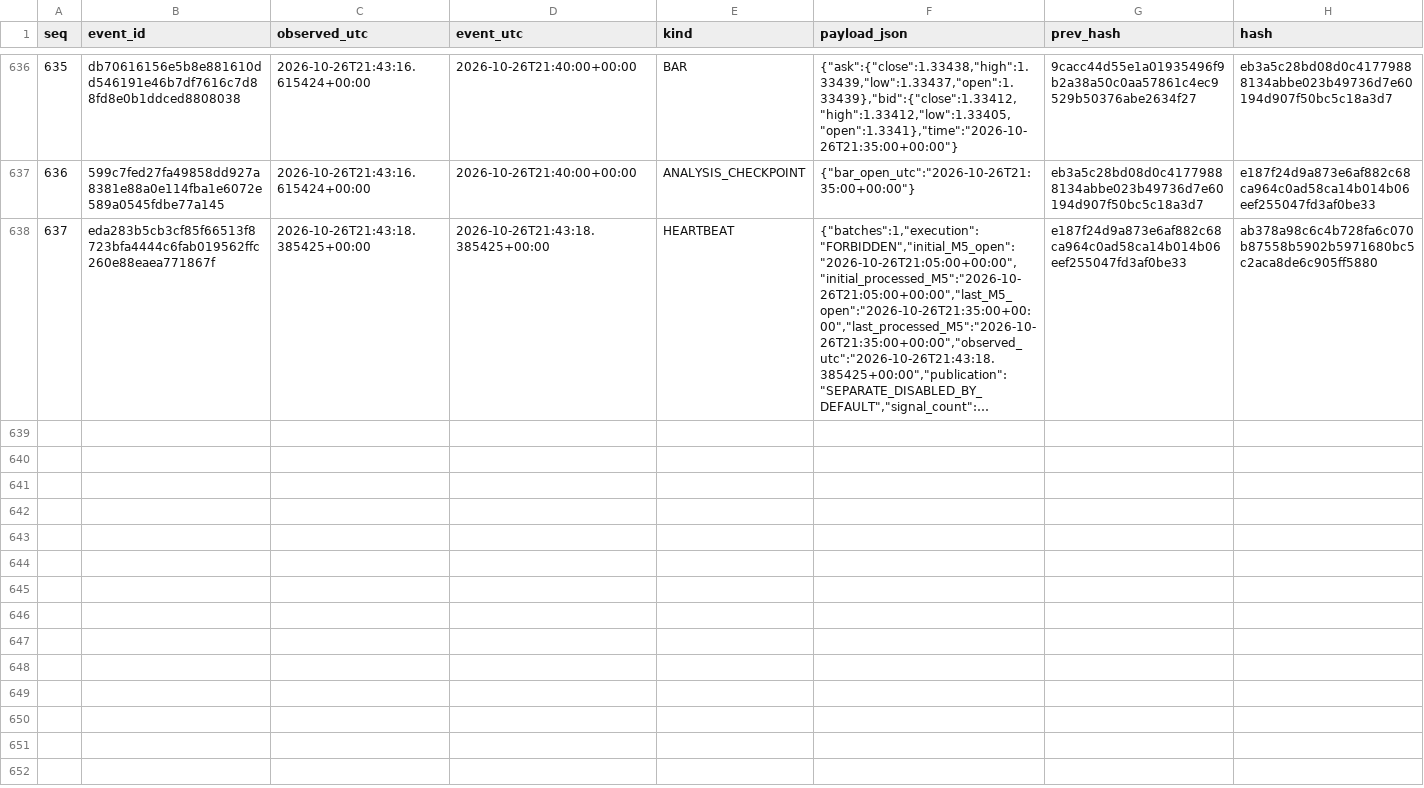
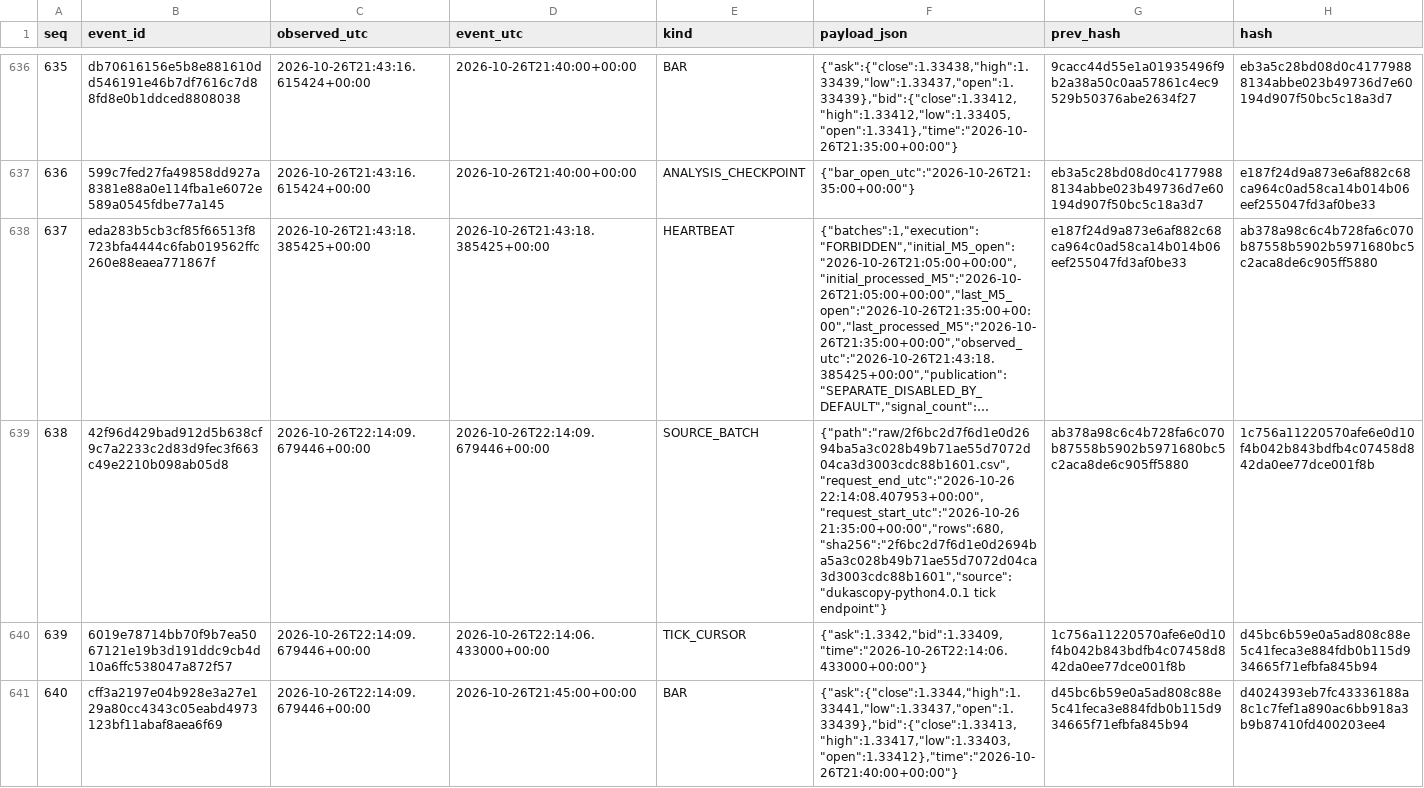
Before and after one commit to cardenm1/fx-signals-bot, a CSV file: session/events.csv, drawn as a sheet; only a part is shown, gaps mark what is left out; long unchanged cells end in …; the diff covers the shown part only; the diff names each change by its address in the sheet, - before the commit and + after, or states it on an @@ line.

```diff
--- a/session/events.csv
+++ b/session/events.csv
+row 639: 638 | 42f96d429bad912d5b638cf9c7a2233c2d83d9fec3f663c49e2210b098ab05d8 | 2026-10-26T22:14:09.679446+00:00 | 2026-10-26T22:14:09.679446+00:00 | SOURCE_BATCH | {"path":"raw/2f6bc2d7f6d1e0d2694ba5a3c028b49b71ae55d7072d04ca3d3003cdc88b1601.csv","request_end_utc":"2026-10-26 22:14:08.407953+00:00","request_start_utc":"2026-10-26 21:35:00+00:00","rows":680,"sha256":"2f6bc2d7f6d1e0d2694ba5a3c028b49b71ae55d7072d04ca3d3003cdc88b1601","source":"dukascopy-python4.0.1 tick endpoint"} | ab378a98c6c4b728fa6c070b87558b5902b5971680bc5c2aca8de6c905ff5880 | 1c756a11220570afe6e0d10f4b042b843bdfb4c07458d842da0ee77dce001f8b
+row 640: 639 | 6019e78714bb70f9b7ea5067121e19b3d191ddc9cb4d10a6ffc538047a872f57 | 2026-10-26T22:14:09.679446+00:00 | 2026-10-26T22:14:06.433000+00:00 | TICK_CURSOR | {"ask":1.3342,"bid":1.33409,"time":"2026-10-26T22:14:06.433000+00:00"} | 1c756a11220570afe6e0d10f4b042b843bdfb4c07458d842da0ee77dce001f8b | d45bc6b59e0a5ad808c88e5c41feca3e884fdb0b115d934665f71efbfa845b94
+row 641: 640 | cff3a2197e04b928e3a27e129a80cc4343c05eabd4973123bf11abaf8aea6f69 | 2026-10-26T22:14:09.679446+00:00 | 2026-10-26T21:45:00+00:00 | BAR | {"ask":{"close":1.3344,"high":1.33441,"low":1.33437,"open":1.33439},"bid":{"close":1.33413,"high":1.33417,"low":1.33403,"open":1.33412},"time":"2026-10-26T21:40:00+00:00"} | d45bc6b59e0a5ad808c88e5c41feca3e884fdb0b115d934665f71efbfa845b94 | d4024393eb7fc43336188a8c1c7fef1a890ac6bb918a3b9b87410fd400203ee4
```
Also changed, not shown: 9 added rows elsewhere in this file, session/rejections.csv, session/stages.csv, 2 other files.
